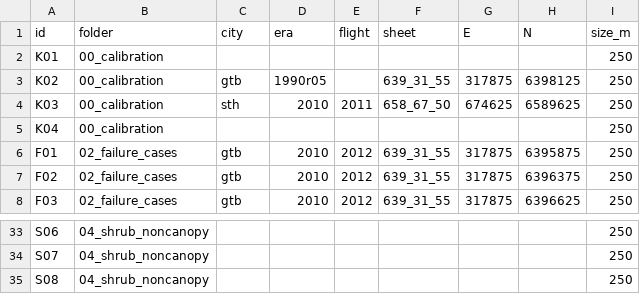
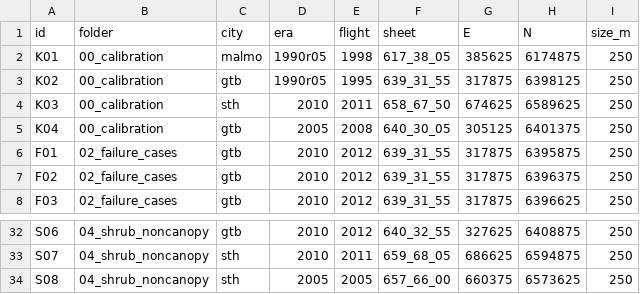
Before and after one commit to bklobucar/bw_treenet, a CSV file: label_windows.csv, drawn as a sheet; only a part is shown, gaps mark what is left out; addresses are those after the commit; the diff covers the shown part only; the diff names each change by its address in the sheet, - before the commit and + after, or states it on an @@ line.

```diff
--- a/label_windows.csv
+++ b/label_windows.csv
-C2 (city): (empty)
+C2 (city): malmo
-D2 (era): (empty)
+D2 (era): 1990r05
-E2 (flight): (empty)
+E2 (flight): 1998
-F2 (sheet): (empty)
+F2 (sheet): 617_38_05
-G2 (E): (empty)
+G2 (E): 385625
-H2 (N): (empty)
+H2 (N): 6174875
-E3 (flight): (empty)
+E3 (flight): 1995
-C5 (city): (empty)
+C5 (city): gtb
-D5 (era): (empty)
+D5 (era): 2005
-E5 (flight): (empty)
+E5 (flight): 2008
-F5 (sheet): (empty)
+F5 (sheet): 640_30_05
-G5 (E): (empty)
+G5 (E): 305125
-H5 (N): (empty)
+H5 (N): 6401375
-C32 (city): (empty)
+C32 (city): gtb
-D32:D33 (era): (empty)
+D32:D33 (era): 2010
-E32 (flight): (empty)
+E32 (flight): 2012
-F32 (sheet): (empty)
+F32 (sheet): 640_32_55
-G32 (E): (empty)
+G32 (E): 327625
-H32 (N): (empty)
+H32 (N): 6408875
-C33:C34 (city): (empty)
+C33:C34 (city): sth
-E33 (flight): (empty)
+E33 (flight): 2011
-F33 (sheet): (empty)
+F33 (sheet): 659_68_05
-G33 (E): (empty)
+G33 (E): 686625
-H33 (N): (empty)
+H33 (N): 6594875
-D34 (era): (empty)
+D34 (era): 2005
-E34 (flight): (empty)
+E34 (flight): 2005
-F34 (sheet): (empty)
+F34 (sheet): 657_66_00
-G34 (E): (empty)
+G34 (E): 660375
-H34 (N): (empty)
+H34 (N): 6573625
```
Also changed, not shown: 1 removed row and 46 edited cells elsewhere in this file.
